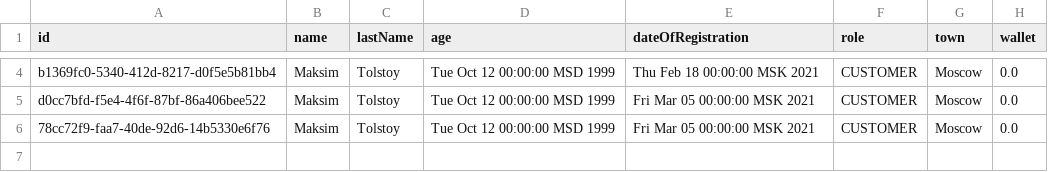
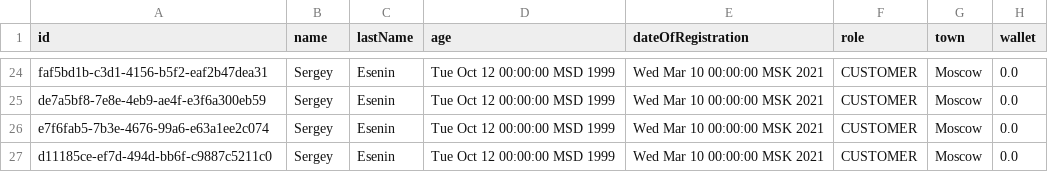
Before and after one commit to Progfr0g/study, a CSV file: csvFiles/users.csv, drawn as a sheet; only a part is shown, gaps mark what is left out; the diff covers the shown part only.

```diff
--- a/csvFiles/users.csv
+++ b/csvFiles/users.csv
@@ -4,3 +24,4 @@
-"b1369fc0-5340-412d-8217-d0f5e5b81bb4","Maksim","Tolstoy","Tue Oct 12 00:00:00 MSD 1999","Thu Feb 18 00:00:00 MSK 2021","CUSTOMER","Moscow","0.0"
-"d0cc7bfd-f5e4-4f6f-87bf-86a406bee522","Maksim","Tolstoy","Tue Oct 12 00:00:00 MSD 1999","Fri Mar 05 00:00:00 MSK 2021","CUSTOMER","Moscow","0.0"
-"78cc72f9-faa7-40de-92d6-14b5330e6f76","Maksim","Tolstoy","Tue Oct 12 00:00:00 MSD 1999","Fri Mar 05 00:00:00 MSK 2021","CUSTOMER","Moscow","0.0"
+"faf5bd1b-c3d1-4156-b5f2-eaf2b47dea31","Sergey","Esenin","Tue Oct 12 00:00:00 MSD 1999","Wed Mar 10 00:00:00 MSK 2021","CUSTOMER","Moscow","0.0"
+"de7a5bf8-7e8e-4eb9-ae4f-e3f6a300eb59","Sergey","Esenin","Tue Oct 12 00:00:00 MSD 1999","Wed Mar 10 00:00:00 MSK 2021","CUSTOMER","Moscow","0.0"
+"e7f6fab5-7b3e-4676-99a6-e63a1ee2c074","Sergey","Esenin","Tue Oct 12 00:00:00 MSD 1999","Wed Mar 10 00:00:00 MSK 2021","CUSTOMER","Moscow","0.0"
+"d11185ce-ef7d-494d-bb6f-c9887c5211c0","Sergey","Esenin","Tue Oct 12 00:00:00 MSD 1999","Wed Mar 10 00:00:00 MSK 2021","CUSTOMER","Moscow","0.0"
```
Also changed, not shown: 20 added rows and 8 edited cells elsewhere in this file, csvFiles/comments.csv, csvFiles/events.csv, 36 other files.
